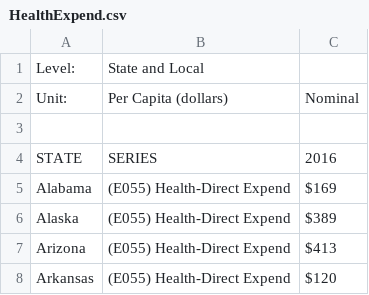
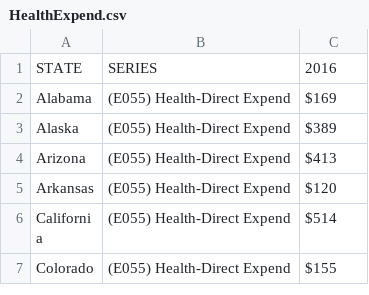
Before and after one commit to TheDavidChen/DrugAlcHealth, a CSV file: Data/HealthExpend.csv, drawn as a sheet; only a part is shown; the shorter side is filled out with more unchanged rows; the diff names each change by its address in the sheet, - before the commit and + after, or states it on an @@ line.

Commit message:
modify healthexpend.csv

```diff
--- a/Data/HealthExpend.csv
+++ b/Data/HealthExpend.csv
-row 1: Level: | State and Local
-row 2: Unit: | Per Capita (dollars) | Nominal
-row 3: (empty)
```
